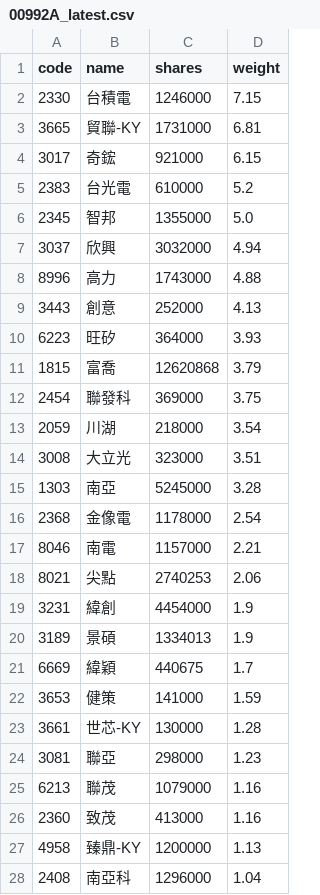
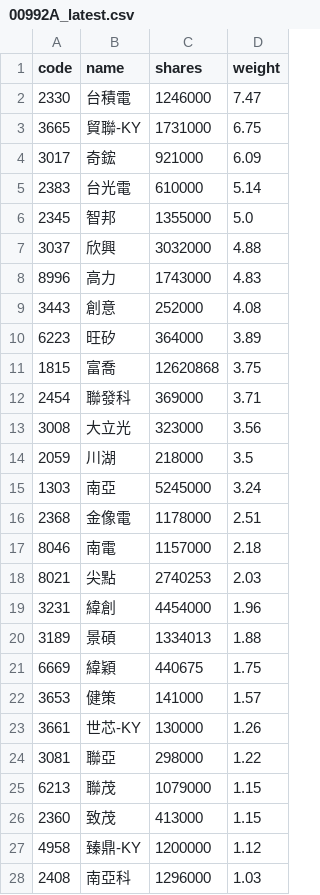
Before and after one commit to 4ru1013/capital-etf-00992a-portfolio, a CSV file: data/out/holdings/00992A_latest.csv, drawn as a sheet; only a part is shown; the diff covers the shown part only.

```diff
--- a/data/out/holdings/00992A_latest.csv
+++ b/data/out/holdings/00992A_latest.csv
@@ -1,28 +1,28 @@
 code,name,shares,weight
-2330,台積電,1246000,7.15
-3665,貿聯-KY,1731000,6.81
-3017,奇鋐,921000,6.15
-2383,台光電,610000,5.2
+2330,台積電,1246000,7.47
+3665,貿聯-KY,1731000,6.75
+3017,奇鋐,921000,6.09
+2383,台光電,610000,5.14
 2345,智邦,1355000,5.0
-3037,欣興,3032000,4.94
-8996,高力,1743000,4.88
-3443,創意,252000,4.13
-6223,旺矽,364000,3.93
-1815,富喬,12620868,3.79
-2454,聯發科,369000,3.75
-2059,川湖,218000,3.54
-3008,大立光,323000,3.51
-1303,南亞,5245000,3.28
-2368,金像電,1178000,2.54
-8046,南電,1157000,2.21
-8021,尖點,2740253,2.06
-3231,緯創,4454000,1.9
-3189,景碩,1334013,1.9
-6669,緯穎,440675,1.7
-3653,健策,141000,1.59
-3661,世芯-KY,130000,1.28
-3081,聯亞,298000,1.23
-6213,聯茂,1079000,1.16
-2360,致茂,413000,1.16
-4958,臻鼎-KY,1200000,1.13
-2408,南亞科,1296000,1.04
+3037,欣興,3032000,4.88
+8996,高力,1743000,4.83
+3443,創意,252000,4.08
+6223,旺矽,364000,3.89
+1815,富喬,12620868,3.75
+2454,聯發科,369000,3.71
+3008,大立光,323000,3.56
+2059,川湖,218000,3.5
+1303,南亞,5245000,3.24
+2368,金像電,1178000,2.51
+8046,南電,1157000,2.18
+8021,尖點,2740253,2.03
+3231,緯創,4454000,1.96
+3189,景碩,1334013,1.88
+6669,緯穎,440675,1.75
+3653,健策,141000,1.57
+3661,世芯-KY,130000,1.26
+3081,聯亞,298000,1.22
+6213,聯茂,1079000,1.15
+2360,致茂,413000,1.15
+4958,臻鼎-KY,1200000,1.12
+2408,南亞科,1296000,1.03
```
Also changed, not shown: 1 added row, 1 removed row and 13 edited cells elsewhere in this file, data/out/00992A_latest.csv, 4 other files.
